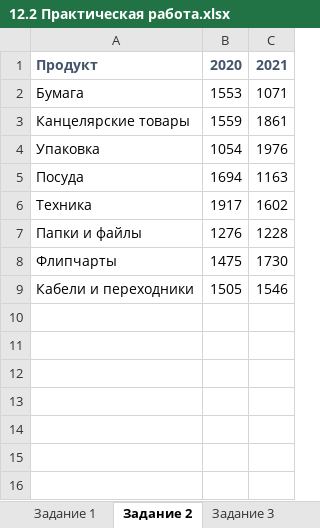
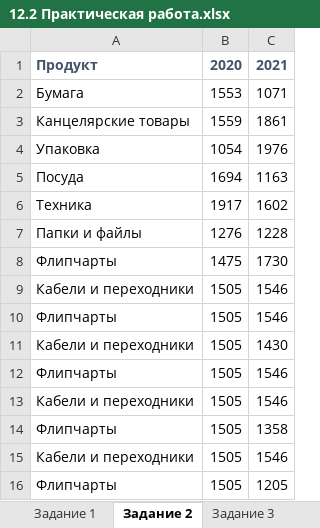
Before and after one commit to VilkovSergey/Excel, an Excel workbook: 12_Модуль/ПРАКТИКА/12.2 Практическая работа.xlsx, sheet Задание 2, drawn as a sheet; values as stored, in another font and other column widths than the file's, no borders; charts and pictures and conditional formats not drawn; the diff names each change by its address in the sheet, - before the commit and + after, or states it on an @@ line.

```diff
--- a/12_Модуль/ПРАКТИКА/12.2 Практическая работа.xlsx (sheet Задание 2)
+++ b/12_Модуль/ПРАКТИКА/12.2 Практическая работа.xlsx (sheet Задание 2)
+row 10: Флипчарты | 1505 | 1546
+row 11: Кабели и переходники | 1505 | 1430
+row 12: Флипчарты | 1505 | 1546
+row 13: Кабели и переходники | 1505 | 1546
+row 14: Флипчарты | 1505 | 1358
+row 15: Кабели и переходники | 1505 | 1546
+row 16: Флипчарты | 1505 | 1205
```
Also changed, not shown: sheet Задание 3, charts or pictures, 1 other file.
